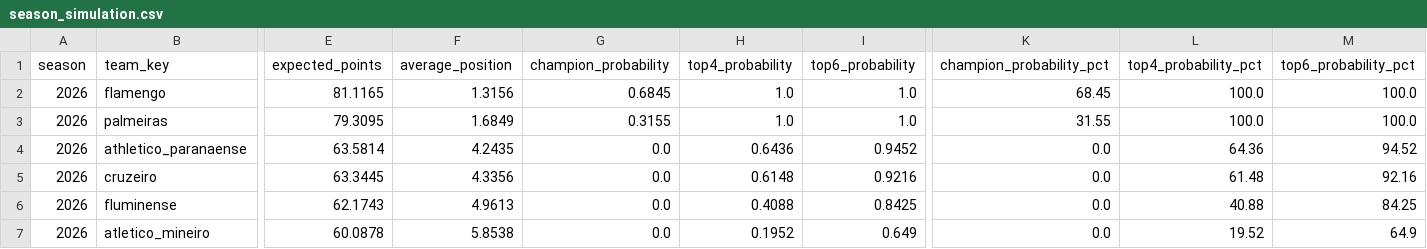
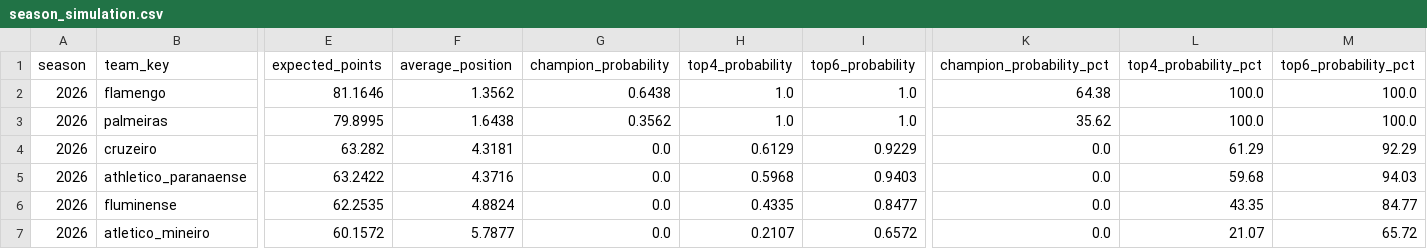
Before and after one commit to cadupacheco/Brasileirao-Data-Lab, a CSV file: data/ml/season_simulation.csv, drawn as a sheet; only a part is shown, gaps mark what is left out; removed rows and columns are numbered as before the commit, all else as after; rows hold the shown columns only; the diff covers the shown part only; the diff names each change by its address in the sheet, - before the commit and + after, or states it on an @@ line.

```diff
--- a/data/ml/season_simulation.csv
+++ b/data/ml/season_simulation.csv
-E2 (expected_points): 81.1165
+E2 (expected_points): 81.1646
-F2 (average_position): 1.3156
+F2 (average_position): 1.3562
-G2 (champion_probability): 0.6845
+G2 (champion_probability): 0.6438
-K2 (champion_probability_pct): 68.45
+K2 (champion_probability_pct): 64.38
-E3 (expected_points): 79.3095
+E3 (expected_points): 79.8995
-F3 (average_position): 1.6849
+F3 (average_position): 1.6438
-G3 (champion_probability): 0.3155
+G3 (champion_probability): 0.3562
-K3 (champion_probability_pct): 31.55
+K3 (champion_probability_pct): 35.62
-row 4: 2026 | athletico_paranaense | 63.5814 | 4.2435 | 0.0 | 0.6436 | 0.9452 | 0.0 | 64.36 | 94.52
-E4 (expected_points): 63.3445
+E4 (expected_points): 63.282
-F4 (average_position): 4.3356
+F4 (average_position): 4.3181
-H4 (top4_probability): 0.6148
+H4 (top4_probability): 0.6129
-I4 (top6_probability): 0.9216
+I4 (top6_probability): 0.9229
-L4 (top4_probability_pct): 61.48
+L4 (top4_probability_pct): 61.29
-M4 (top6_probability_pct): 92.16
+M4 (top6_probability_pct): 92.29
+row 5: 2026 | athletico_paranaense | 63.2422 | 4.3716 | 0.0 | 0.5968 | 0.9403 | 0.0 | 59.68 | 94.03
-E6 (expected_points): 62.1743
+E6 (expected_points): 62.2535
-F6 (average_position): 4.9613
+F6 (average_position): 4.8824
-H6 (top4_probability): 0.4088
+H6 (top4_probability): 0.4335
-I6 (top6_probability): 0.8425
+I6 (top6_probability): 0.8477
-L6 (top4_probability_pct): 40.88
+L6 (top4_probability_pct): 43.35
-M6 (top6_probability_pct): 84.25
+M6 (top6_probability_pct): 84.77
-E7 (expected_points): 60.0878
+E7 (expected_points): 60.1572
-F7 (average_position): 5.8538
+F7 (average_position): 5.7877
-H7 (top4_probability): 0.1952
+H7 (top4_probability): 0.2107
-I7 (top6_probability): 0.649
+I7 (top6_probability): 0.6572
-L7 (top4_probability_pct): 19.52
+L7 (top4_probability_pct): 21.07
-M7 (top6_probability_pct): 64.9
+M7 (top6_probability_pct): 65.72
```
Also changed, not shown: 2 added rows, 2 removed rows and 64 edited cells elsewhere in this file, data/ml/future_predictions.csv, data/ml/matches_history.csv, 4 other files.
